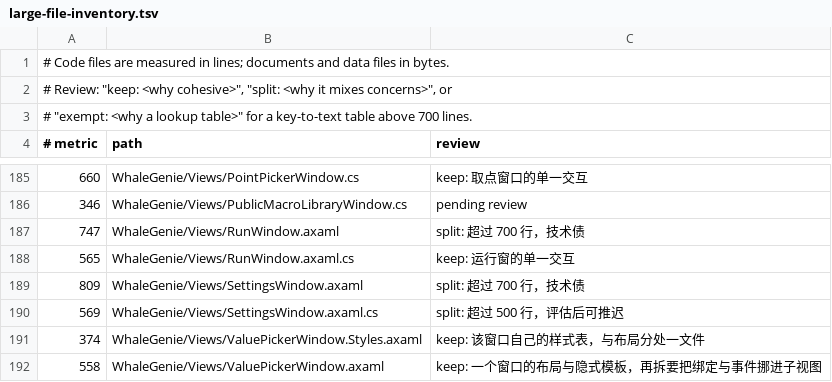
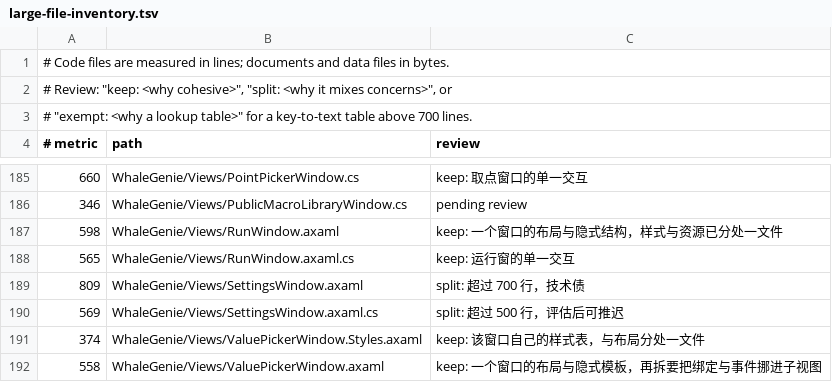
Before and after one commit to ilpoint/WhaleGenie, a TSV file: .githooks/large-file-inventory.tsv, drawn as a sheet; only a part is shown, gaps mark what is left out.

```diff
--- a/.githooks/large-file-inventory.tsv
+++ b/.githooks/large-file-inventory.tsv
@@ -186,3 +186,3 @@
 346	WhaleGenie/Views/PublicMacroLibraryWindow.cs	pending review
-747	WhaleGenie/Views/RunWindow.axaml	split: 超过 700 行，技术债
+598	WhaleGenie/Views/RunWindow.axaml	keep: 一个窗口的布局与隐式结构，样式与资源已分处一文件
 565	WhaleGenie/Views/RunWindow.axaml.cs	keep: 运行窗的单一交互
```
Also changed, not shown: 4 other files.
